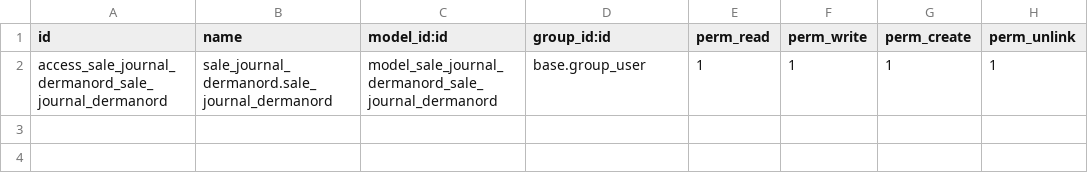
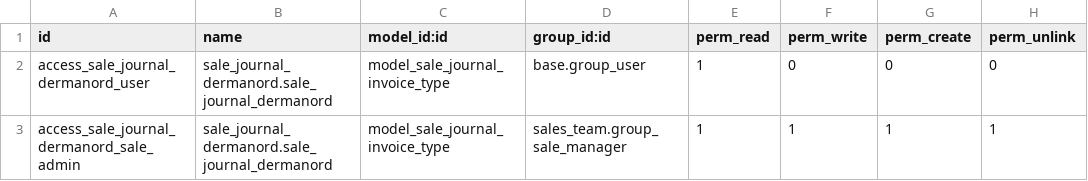
Before and after one commit to vertelab/odoo-website-dermanord, a CSV file: sale_journal_dermanord/security/ir.model.access.csv, drawn as a sheet.

Commit message:
sale_journal_dermanord: First working version of different invoicing types per customer for odoo14

```diff
--- a/sale_journal_dermanord/security/ir.model.access.csv
+++ b/sale_journal_dermanord/security/ir.model.access.csv
@@ -1,2 +1,3 @@
 id,name,model_id:id,group_id:id,perm_read,perm_write,perm_create,perm_unlink
-access_sale_journal_dermanord_sale_journal_dermanord,sale_journal_dermanord.sale_journal_dermanord,model_sale_journal_dermanord_sale_journal_dermanord,base.group_user,1,1,1,1
+access_sale_journal_dermanord_user,sale_journal_dermanord.sale_journal_dermanord,model_sale_journal_invoice_type,base.group_user,1,0,0,0
+access_sale_journal_dermanord_sale_admin,sale_journal_dermanord.sale_journal_dermanord,model_sale_journal_invoice_type,sales_team.group_sale_manager,1,1,1,1
```
Also changed, not shown: 5 other files.
